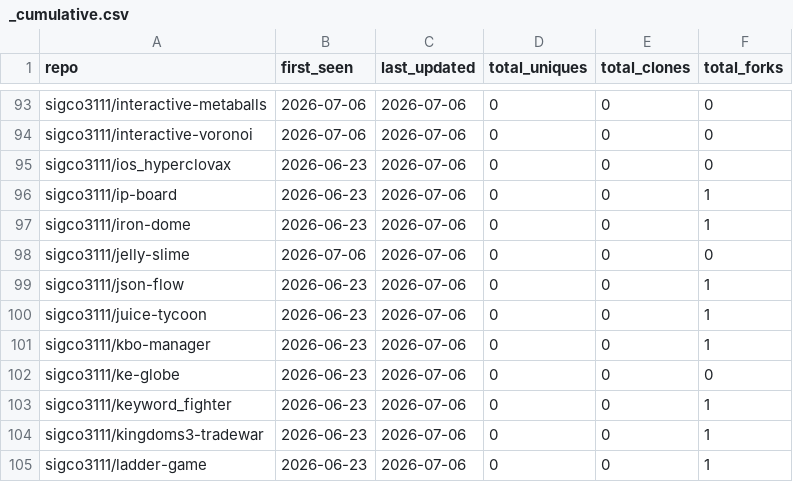
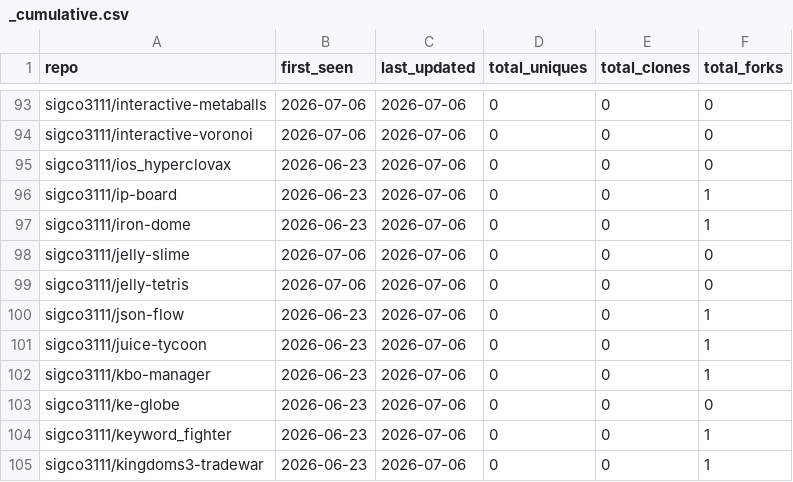
Before and after one commit to sigco3111/Repolis, a CSV file: data/logs/_cumulative.csv, drawn as a sheet; only a part is shown, gaps mark what is left out; the shorter side is filled out with more unchanged rows.

```diff
--- a/data/logs/_cumulative.csv
+++ b/data/logs/_cumulative.csv
@@ -98,2 +98,3 @@ sigco3111/iron-dome,2026-06-23,2026-07-06,0,0,1
 sigco3111/jelly-slime,2026-07-06,2026-07-06,0,0,0
+sigco3111/jelly-tetris,2026-07-06,2026-07-06,0,0,0
 sigco3111/json-flow,2026-06-23,2026-07-06,0,0,1
```
